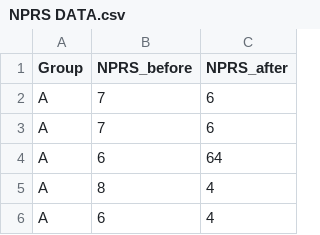
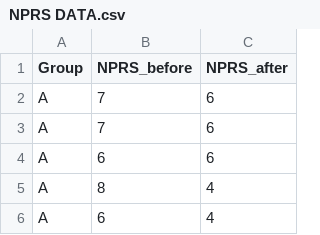
Before and after one commit to cowboysmall-courses/dsi-pgd, a CSV file: data/si/assignment/NPRS DATA.csv, drawn as a sheet; only a part is shown.

Commit message:
removed an error from the nprs data + added python assignments for statistical inference

```diff
--- a/data/si/assignment/NPRS DATA.csv
+++ b/data/si/assignment/NPRS DATA.csv
@@ -3,3 +3,3 @@ A,7,6
 A,7,6
-A,6,64
+A,6,6
 A,8,4
```
Also changed, not shown: 6 other files.
